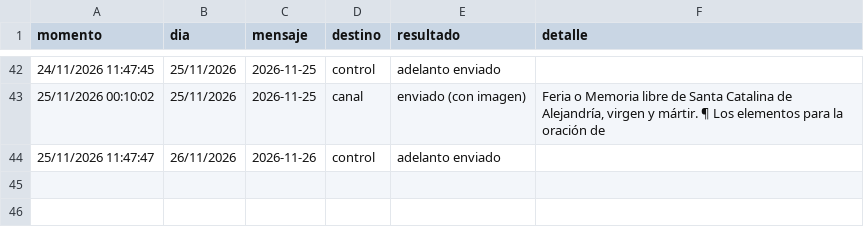
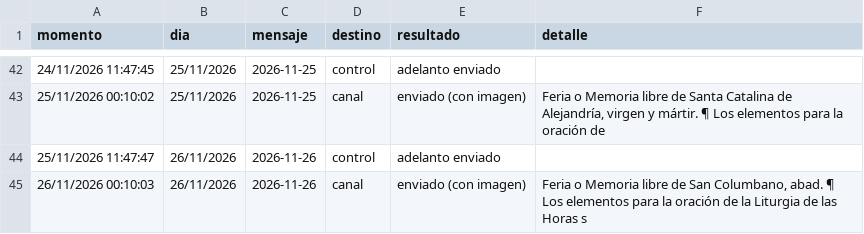
Before and after one commit to lucasfelixjhs/ordo-telegram, a TSV file: estado/registro.tsv, drawn as a sheet; only a part is shown, gaps mark what is left out; the diff names each change by its address in the sheet, - before the commit and + after, or states it on an @@ line.

Commit message:
Registro de envíos 2026-11-26

```diff
--- a/estado/registro.tsv
+++ b/estado/registro.tsv
+row 45: 26/11/2026 00:10:03 | 26/11/2026 | 2026-11-26 | canal | enviado (con imagen) | Feria o Memoria libre de San Columbano, abad. ¶ Los elementos para la oración de la Liturgia de las Horas s
```
Also changed, not shown: estado/proximos.tsv, 1 other file.
